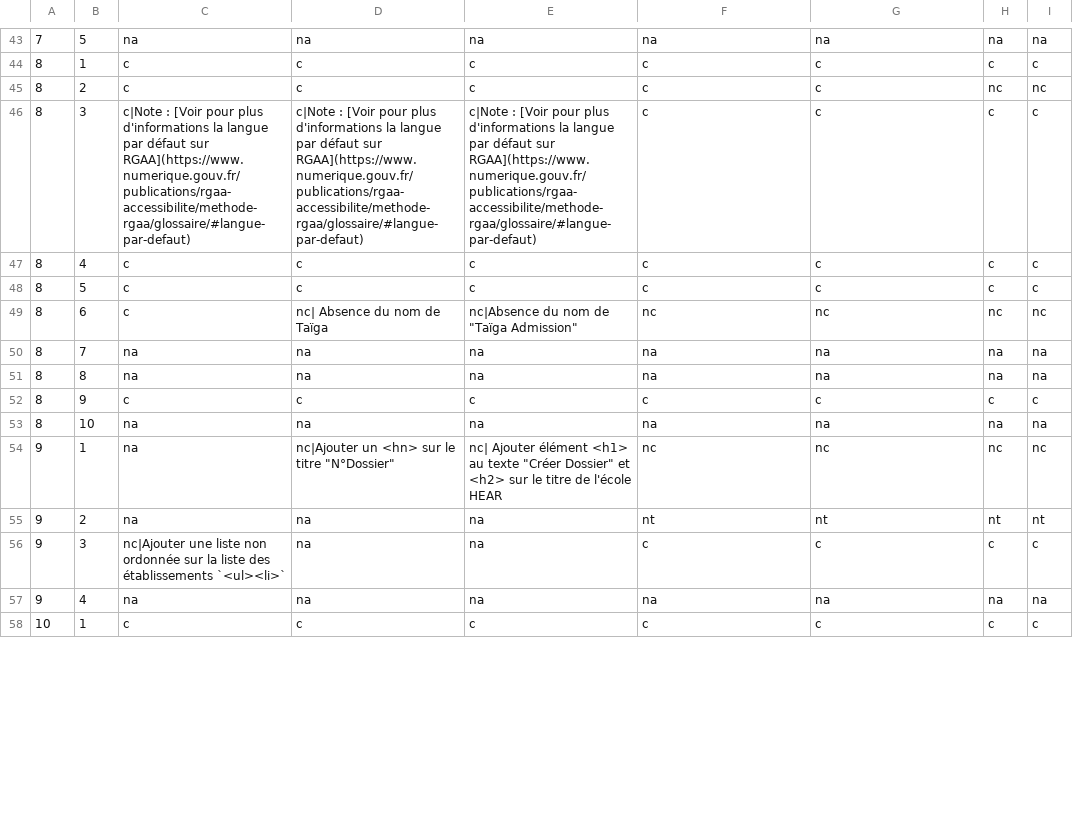
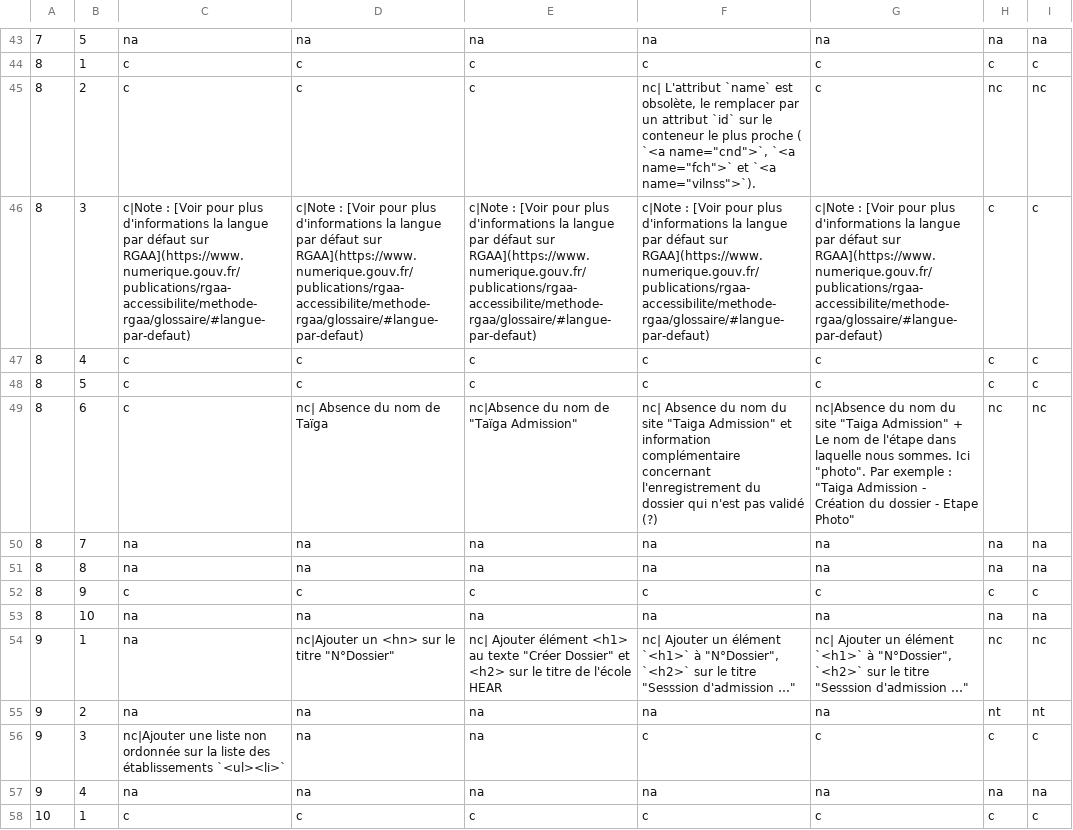
Before and after one commit to DISIC/dsn-audits-sgmcc, a CSV file: content/audits/1876/accessibility/2022-02-11.csv, drawn as a sheet; only a part is shown, gaps mark what is left out; the diff covers the shown part only; the diff names each change by its address in the sheet, - before the commit and + after, or states it on an @@ line.

Commit message:
update page 4

```diff
--- a/content/audits/1876/accessibility/2022-02-11.csv
+++ b/content/audits/1876/accessibility/2022-02-11.csv
-F45: c
+F45: nc| L'attribut `name` est obsolète, le remplacer par un attribut `id` sur le conteneur le plus proche ( `<a name="cnd">`, `<a name="fch">` et `<a name="vilnss">`).
-F46: c
+F46: c|Note : [Voir pour plus d'informations la langue par défaut sur RGAA](https://www.numerique.gouv.fr/publications/rgaa-accessibilite/methode-rgaa/glossaire/#langue-par-defaut)
-G46: c
+G46: c|Note : [Voir pour plus d'informations la langue par défaut sur RGAA](https://www.numerique.gouv.fr/publications/rgaa-accessibilite/methode-rgaa/glossaire/#langue-par-defaut)
-F49: nc
+F49: nc| Absence du nom du site "Taiga Admission" et information complémentaire concernant l'enregistrement du dossier qui n'est pas validé (?)
-G49: nc
+G49: nc|Absence du nom du site "Taiga Admission" + Le nom de l'étape dans laquelle nous sommes. Ici "photo". Par exemple : "Taiga Admission - Création du dossier - Etape Photo"
-F54: nc
+F54: nc| Ajouter un élément `<h1>` à "N°Dossier", `<h2>` sur le titre "Sesssion d'admission …"
-G54: nc
+G54: nc| Ajouter un élément `<h1>` à "N°Dossier", `<h2>` sur le titre "Sesssion d'admission …"
-F55: nt
+F55: na
-G55: nt
+G55: na
```
Also changed, not shown: 38 edited cells elsewhere in this file.
